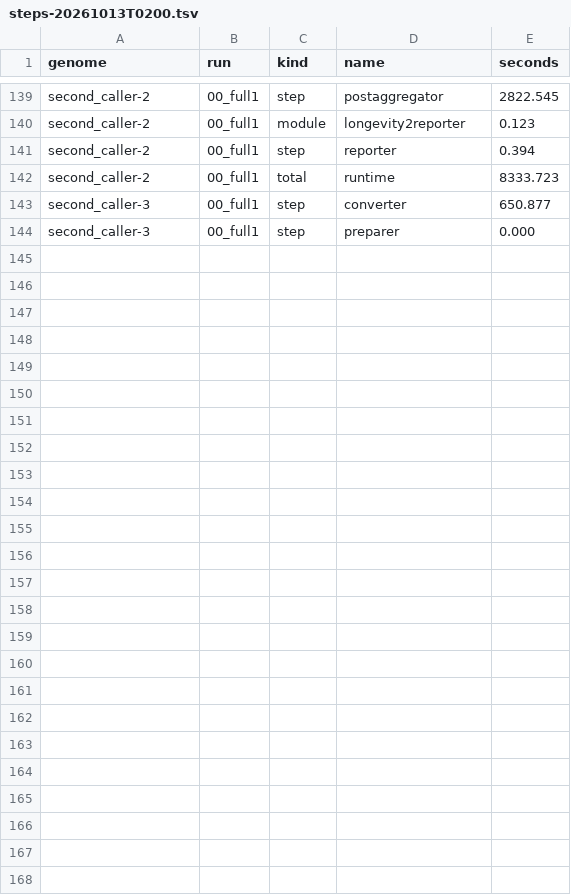
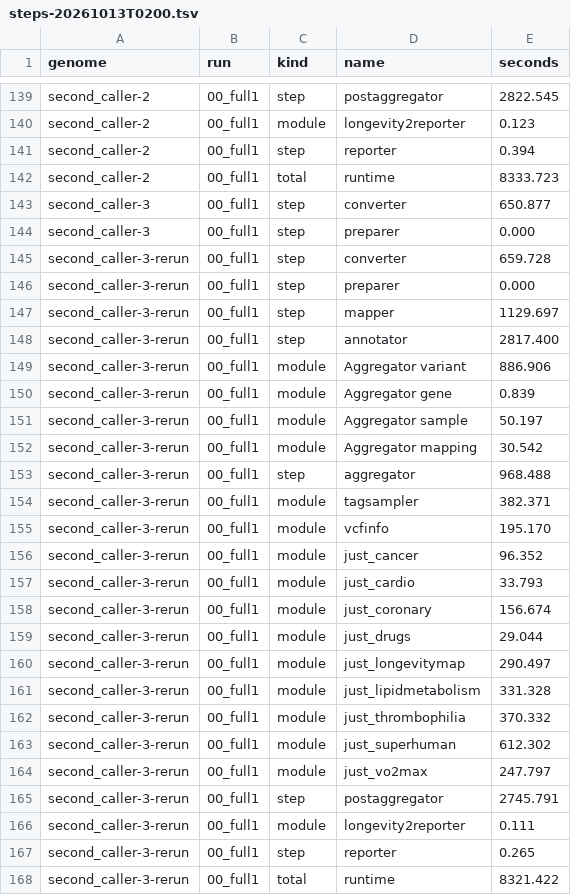
Before and after one commit to dna-seq/just-dna-lite, a TSV file: docs/manuscript/benchmarks/a3/oakvar/steps-20261013T0200.tsv, drawn as a sheet; only a part is shown, gaps mark what is left out; the diff names each change by its address in the sheet, - before the commit and + after, or states it on an @@ line.

```diff
--- a/docs/manuscript/benchmarks/a3/oakvar/steps-20261013T0200.tsv
+++ b/docs/manuscript/benchmarks/a3/oakvar/steps-20261013T0200.tsv
+row 145: second_caller-3-rerun | 00_full1 | step | converter | 659.728
+row 146: second_caller-3-rerun | 00_full1 | step | preparer | 0.000
+row 147: second_caller-3-rerun | 00_full1 | step | mapper | 1129.697
+row 148: second_caller-3-rerun | 00_full1 | step | annotator | 2817.400
+row 149: second_caller-3-rerun | 00_full1 | module | Aggregator variant | 886.906
+row 150: second_caller-3-rerun | 00_full1 | module | Aggregator gene | 0.839
+row 151: second_caller-3-rerun | 00_full1 | module | Aggregator sample | 50.197
+row 152: second_caller-3-rerun | 00_full1 | module | Aggregator mapping | 30.542
+row 153: second_caller-3-rerun | 00_full1 | step | aggregator | 968.488
+row 154: second_caller-3-rerun | 00_full1 | module | tagsampler | 382.371
+row 155: second_caller-3-rerun | 00_full1 | module | vcfinfo | 195.170
+row 156: second_caller-3-rerun | 00_full1 | module | just_cancer | 96.352
+row 157: second_caller-3-rerun | 00_full1 | module | just_cardio | 33.793
+row 158: second_caller-3-rerun | 00_full1 | module | just_coronary | 156.674
+row 159: second_caller-3-rerun | 00_full1 | module | just_drugs | 29.044
+row 160: second_caller-3-rerun | 00_full1 | module | just_longevitymap | 290.497
+row 161: second_caller-3-rerun | 00_full1 | module | just_lipidmetabolism | 331.328
+row 162: second_caller-3-rerun | 00_full1 | module | just_thrombophilia | 370.332
+row 163: second_caller-3-rerun | 00_full1 | module | just_superhuman | 612.302
+row 164: second_caller-3-rerun | 00_full1 | module | just_vo2max | 247.797
+row 165: second_caller-3-rerun | 00_full1 | step | postaggregator | 2745.791
+row 166: second_caller-3-rerun | 00_full1 | module | longevity2reporter | 0.111
+row 167: second_caller-3-rerun | 00_full1 | step | reporter | 0.265
+row 168: second_caller-3-rerun | 00_full1 | total | runtime | 8321.422
```
Also changed, not shown: docs/manuscript/benchmarks/a3/runs.csv, 5 other files.
